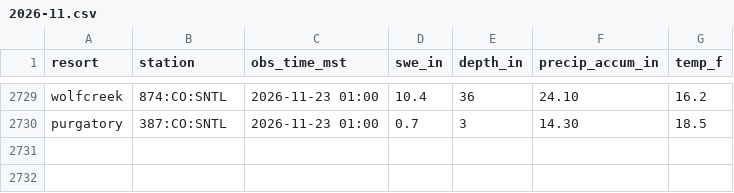
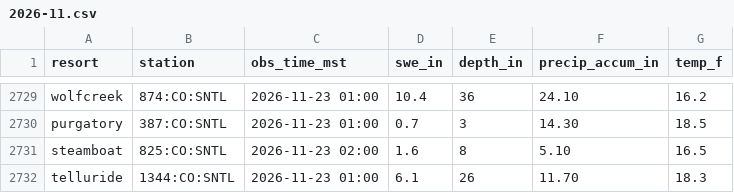
Before and after one commit to i70skibum/ski-logger, a CSV file: data/snotel/2026-11.csv, drawn as a sheet; only a part is shown, gaps mark what is left out.

Commit message:
data 2026-11-23T10:01Z

```diff
--- a/data/snotel/2026-11.csv
+++ b/data/snotel/2026-11.csv
@@ -2730 +2730,3 @@ wolfcreek,874:CO:SNTL,2026-11-23 01:00,10.4,36,24.10,16.2
 purgatory,387:CO:SNTL,2026-11-23 01:00,0.7,3,14.30,18.5
+steamboat,825:CO:SNTL,2026-11-23 02:00,1.6,8,5.10,16.5
+telluride,1344:CO:SNTL,2026-11-23 01:00,6.1,26,11.70,18.3
```
Also changed, not shown: data/plows/2026-11.csv, data/speed/2026-11.csv, 2 other files.
